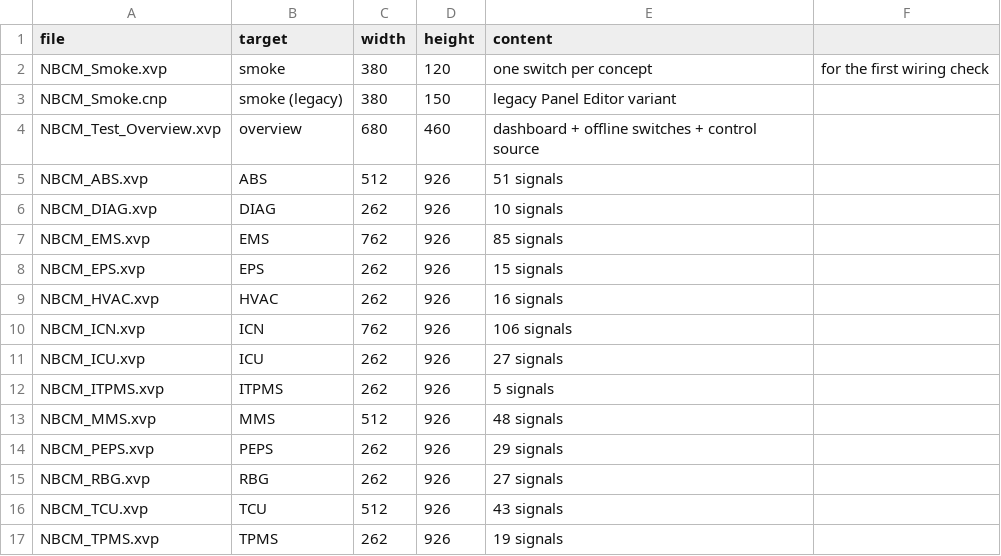
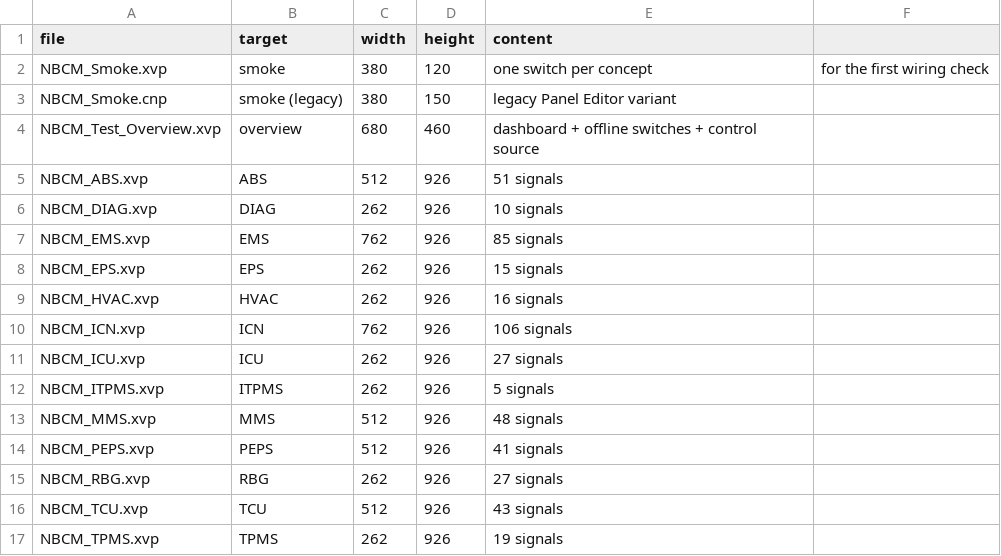
Before and after one commit to parsapeyman10/VN1640, a CSV file: canoe/panels/panels_index.csv, drawn as a sheet.

```diff
--- a/canoe/panels/panels_index.csv
+++ b/canoe/panels/panels_index.csv
@@ -13,3 +13,3 @@ NBCM_ITPMS.xvp,ITPMS,262,926,5 signals
 NBCM_MMS.xvp,MMS,512,926,48 signals
-NBCM_PEPS.xvp,PEPS,262,926,29 signals
+NBCM_PEPS.xvp,PEPS,512,926,41 signals
 NBCM_RBG.xvp,RBG,262,926,27 signals
```
Also changed, not shown: canoe/panel_binding_systemvars.csv, 26 other files.
